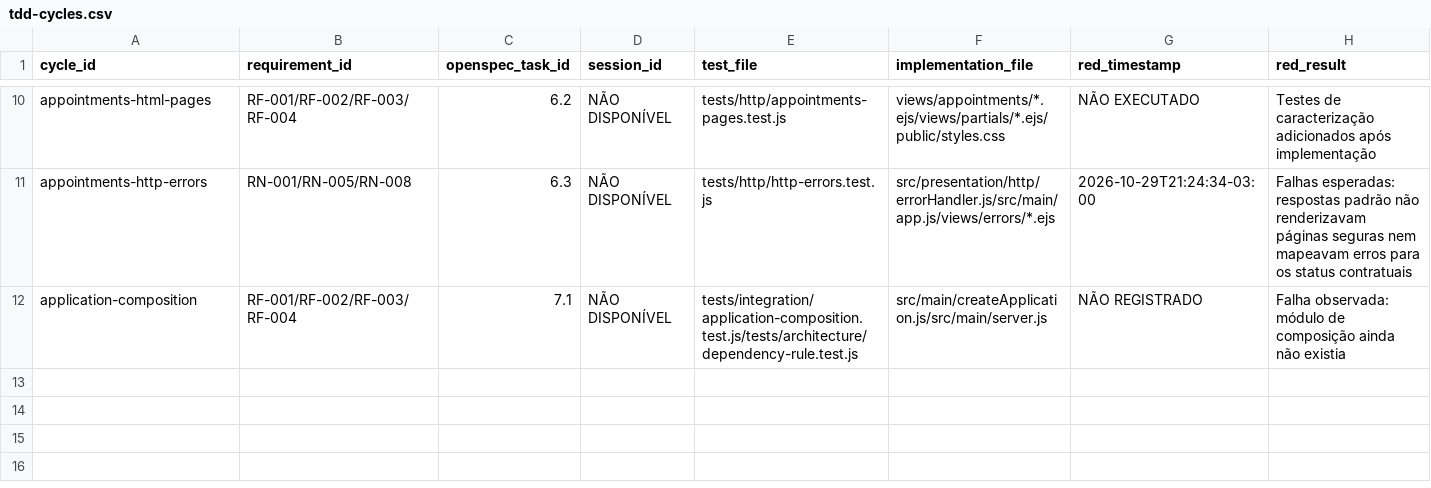
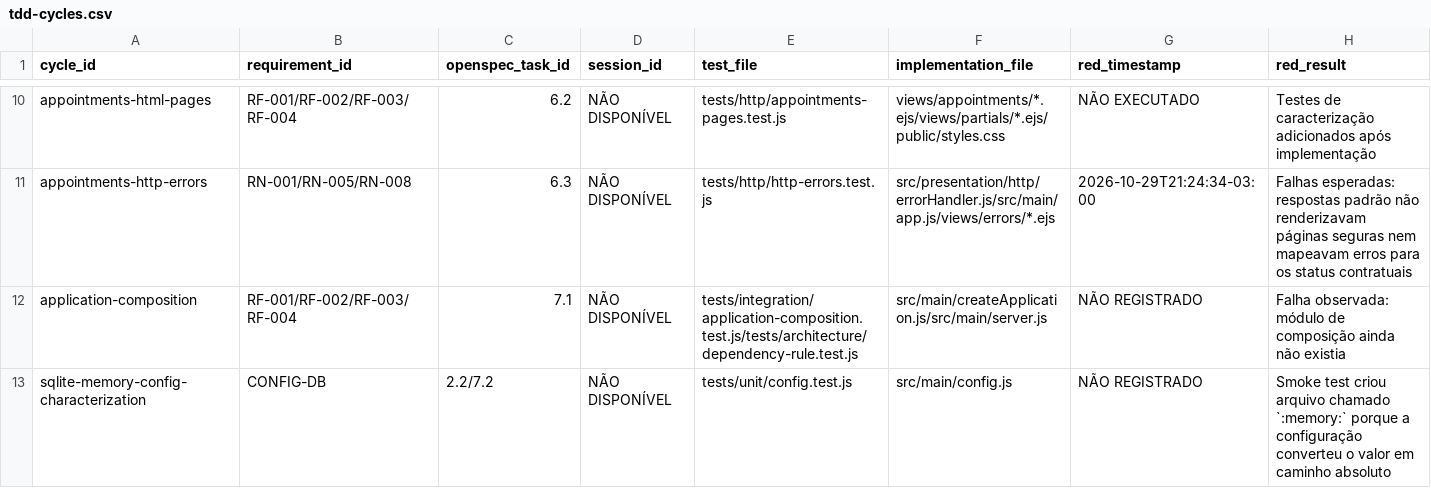
Before and after one commit to thiarrull/CRUD-com-SDD, a CSV file: docs/tcc/tdd-cycles.csv, drawn as a sheet; only a part is shown, gaps mark what is left out; rows hold the shown columns only; the diff names each change by its address in the sheet, - before the commit and + after, or states it on an @@ line.

```diff
--- a/docs/tcc/tdd-cycles.csv
+++ b/docs/tcc/tdd-cycles.csv
+row 13: sqlite-memory-config-characterization | CONFIG-DB | 2.2/7.2 | NÃO DISPONÍVEL | tests/unit/config.test.js | src/main/config.js | NÃO REGISTRADO | Smoke test criou arquivo chamado `:memory:` porque a configuração converteu o valor em caminho absoluto
```
Also changed, not shown: 6 other files.
